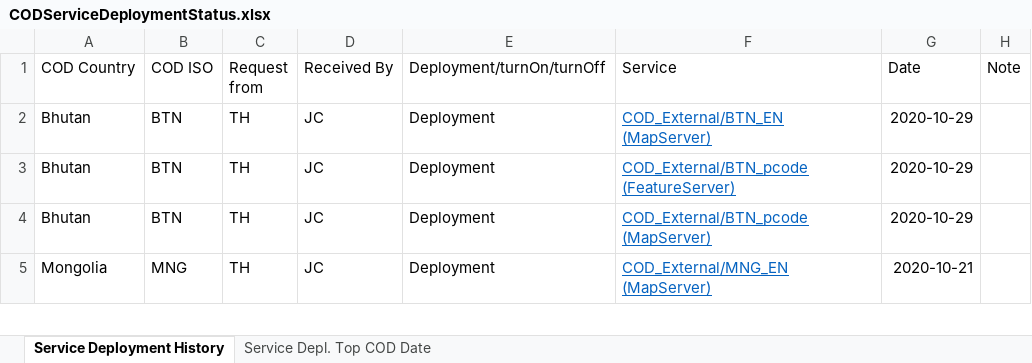
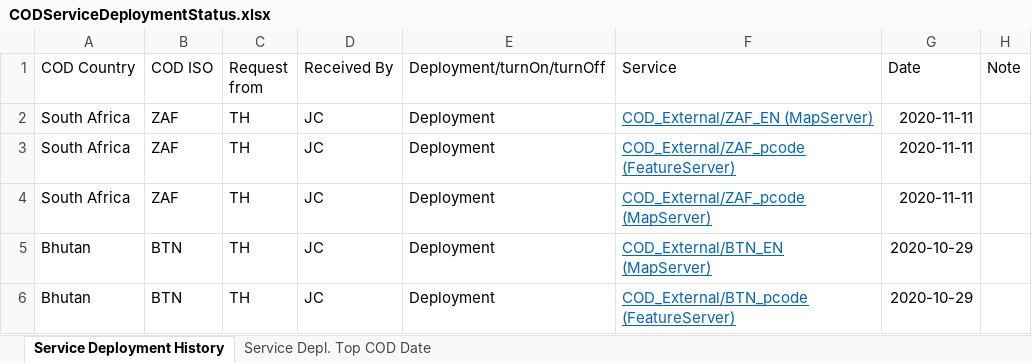
Before and after one commit to UGA-ITOSHumanitarianGIS/mapservicedoc, an Excel workbook: Data/CODServiceDeploymentStatus.xlsx, sheet Service Deployment History, drawn as a sheet; only a part is shown; the shorter side is filled out with more unchanged rows; values as stored, in another font and other column widths than the file's, no borders; conditional formats and table styles not drawn; the diff names each change by its address in the sheet, - before the commit and + after, or states it on an @@ line.

Commit message:
Update CODServiceDeploymentStatus.xlsx
South Africa Deployment

```diff
--- a/Data/CODServiceDeploymentStatus.xlsx (sheet Service Deployment History)
+++ b/Data/CODServiceDeploymentStatus.xlsx (sheet Service Deployment History)
+row 2: South Africa | ZAF | TH | JC | Deployment | COD_External/ZAF_EN (MapServer) | 2020-11-11
+row 3: South Africa | ZAF | TH | JC | Deployment | COD_External/ZAF_pcode (FeatureServer) | 2020-11-11
+row 4: South Africa | ZAF | TH | JC | Deployment | COD_External/ZAF_pcode (MapServer) | 2020-11-11
```
Also changed, not shown: sheet Service Depl. Top COD Date.
